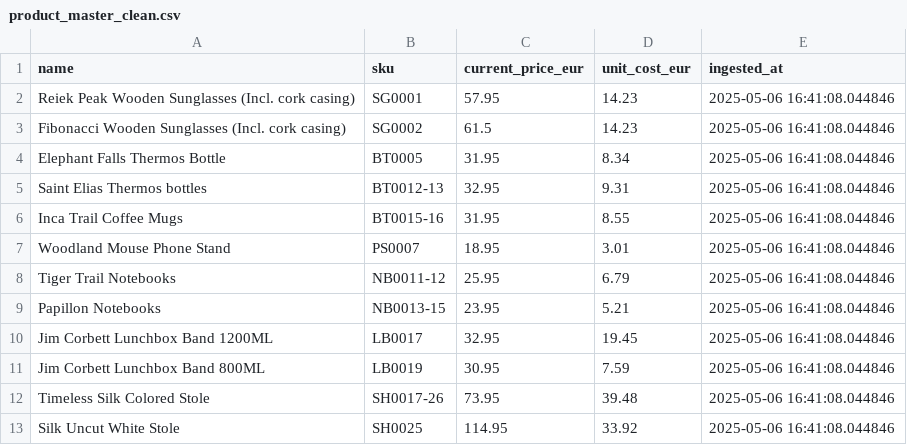
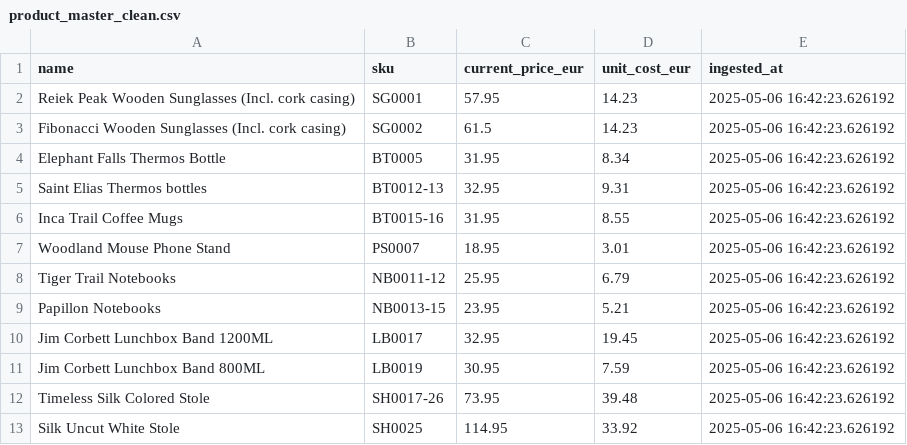
Before and after one commit to saptarshihalder/dzukou-dynamic-pricing, a CSV file: data/master/product_master_clean.csv, drawn as a sheet.

Commit message:
feat: clean product master CSV

```diff
--- a/data/master/product_master_clean.csv
+++ b/data/master/product_master_clean.csv
@@ -1,13 +1,13 @@
 name,sku,current_price_eur,unit_cost_eur,ingested_at
-Reiek Peak Wooden Sunglasses (Incl. cork casing),SG0001,57.95,14.23,2025-05-06 16:41:08.044846
-Fibonacci Wooden Sunglasses (Incl. cork casing),SG0002,61.5,14.23,2025-05-06 16:41:08.044846
-Elephant Falls Thermos Bottle ,BT0005,31.95,8.34,2025-05-06 16:41:08.044846
-Saint Elias Thermos bottles,BT0012-13,32.95,9.31,2025-05-06 16:41:08.044846
-Inca Trail Coffee Mugs,BT0015-16,31.95,8.55,2025-05-06 16:41:08.044846
-Woodland Mouse Phone Stand,PS0007,18.95,3.01,2025-05-06 16:41:08.044846
-Tiger Trail Notebooks,NB0011-12,25.95,6.79,2025-05-06 16:41:08.044846
-Papillon Notebooks,NB0013-15,23.95,5.21,2025-05-06 16:41:08.044846
-Jim Corbett Lunchbox Band 1200ML,LB0017,32.95,19.45,2025-05-06 16:41:08.044846
-Jim Corbett Lunchbox Band 800ML,LB0019,30.95,7.59,2025-05-06 16:41:08.044846
-Timeless Silk Colored Stole,SH0017-26,73.95,39.48,2025-05-06 16:41:08.044846
-Silk Uncut White Stole,SH0025,114.95,33.92,2025-05-06 16:41:08.044846
+Reiek Peak Wooden Sunglasses (Incl. cork casing),SG0001,57.95,14.23,2025-05-06 16:42:23.626192
+Fibonacci Wooden Sunglasses (Incl. cork casing),SG0002,61.5,14.23,2025-05-06 16:42:23.626192
+Elephant Falls Thermos Bottle ,BT0005,31.95,8.34,2025-05-06 16:42:23.626192
+Saint Elias Thermos bottles,BT0012-13,32.95,9.31,2025-05-06 16:42:23.626192
+Inca Trail Coffee Mugs,BT0015-16,31.95,8.55,2025-05-06 16:42:23.626192
+Woodland Mouse Phone Stand,PS0007,18.95,3.01,2025-05-06 16:42:23.626192
+Tiger Trail Notebooks,NB0011-12,25.95,6.79,2025-05-06 16:42:23.626192
+Papillon Notebooks,NB0013-15,23.95,5.21,2025-05-06 16:42:23.626192
+Jim Corbett Lunchbox Band 1200ML,LB0017,32.95,19.45,2025-05-06 16:42:23.626192
+Jim Corbett Lunchbox Band 800ML,LB0019,30.95,7.59,2025-05-06 16:42:23.626192
+Timeless Silk Colored Stole,SH0017-26,73.95,39.48,2025-05-06 16:42:23.626192
+Silk Uncut White Stole,SH0025,114.95,33.92,2025-05-06 16:42:23.626192
```
Also changed, not shown: 1 other file.
